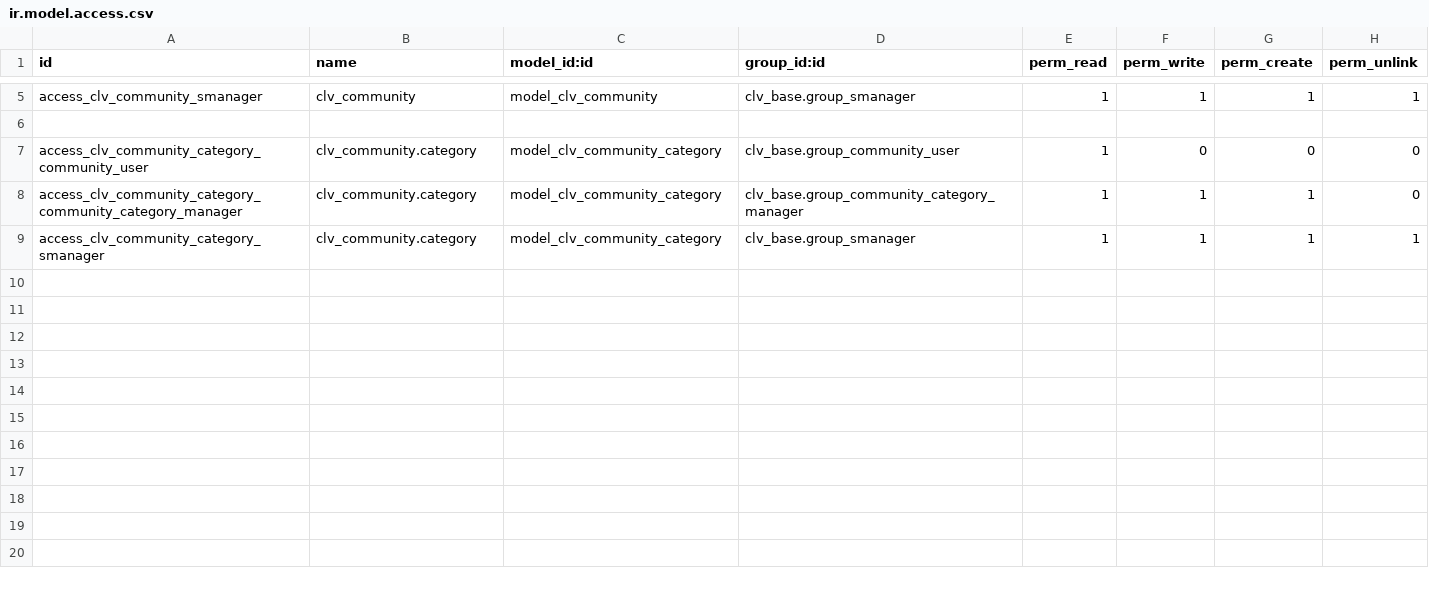
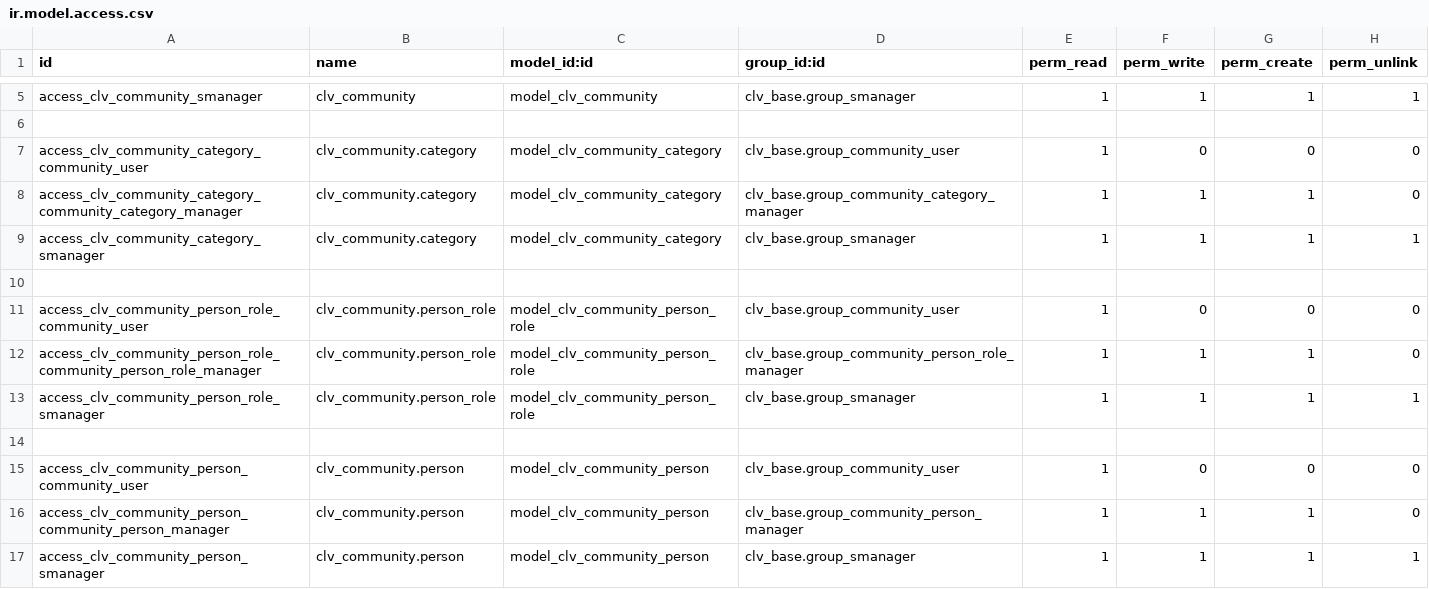
Before and after one commit to MostlyOpen/clv_odoo_addons, a CSV file: clv_community/security/ir.model.access.csv, drawn as a sheet; only a part is shown, gaps mark what is left out.

Commit message:
Updated module "clv_community".

```diff
--- a/clv_community/security/ir.model.access.csv
+++ b/clv_community/security/ir.model.access.csv
@@ -9 +9,9 @@ access_clv_community_category_community_category_manager,clv_community.category,
 access_clv_community_category_smanager,clv_community.category,model_clv_community_category,clv_base.group_smanager,1,1,1,1
+
+access_clv_community_person_role_community_user,clv_community.person_role,model_clv_community_person_role,clv_base.group_community_user,1,0,0,0
+access_clv_community_person_role_community_person_role_manager,clv_community.person_role,model_clv_community_person_role,clv_base.group_community_person_role_manager,1,1,1,0
+access_clv_community_person_role_smanager,clv_community.person_role,model_clv_community_person_role,clv_base.group_smanager,1,1,1,1
+
+access_clv_community_person_community_user,clv_community.person,model_clv_community_person,clv_base.group_community_user,1,0,0,0
+access_clv_community_person_community_person_manager,clv_community.person,model_clv_community_person,clv_base.group_community_person_manager,1,1,1,0
+access_clv_community_person_smanager,clv_community.person,model_clv_community_person,clv_base.group_smanager,1,1,1,1
```
Also changed, not shown: 3 other files.
